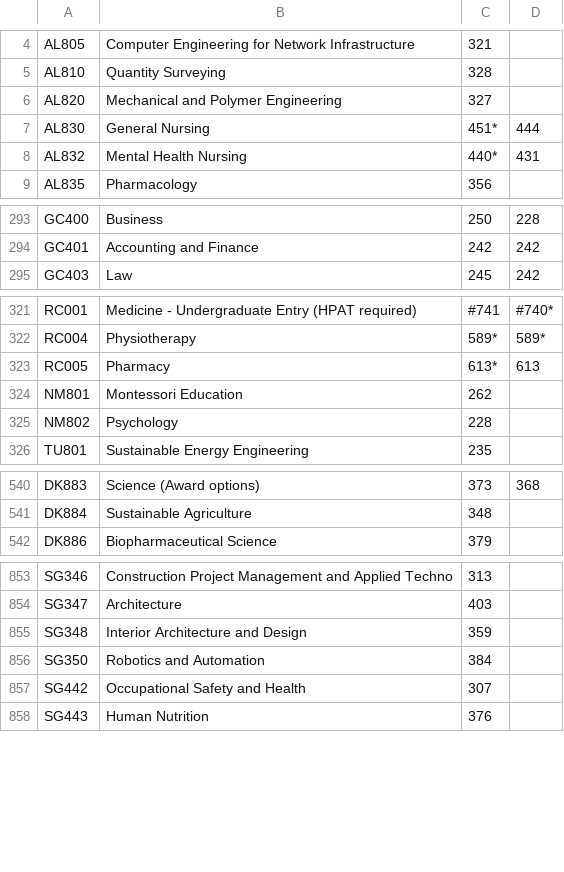
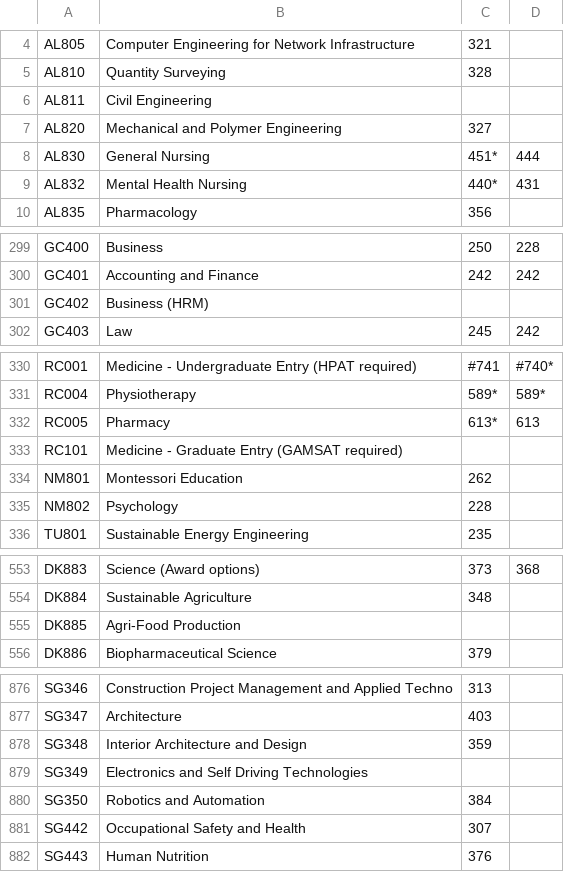
Before and after one commit to CiaranMoran27/Fundamentals-of-Data-Analysis, a CSV file: data/cao_2021_final_data.csv (was data/cao2021_csv_20211019_192024.csv), drawn as a sheet; only a part is shown, gaps mark what is left out; the diff covers the shown part only.

```diff
--- a/data/cao2021_csv_20211019_192024.csv
+++ b/data/cao_2021_final_data.csv
@@ -5,2 +5,3 @@ AL805,Computer Engineering for Network Infrastructure,321,
 AL810,Quantity Surveying,328,
+AL811,Civil Engineering,
 AL820,Mechanical and Polymer Engineering,327,
@@ -294,2 +300,3 @@ GC400,Business,250,228
 GC401,Accounting and Finance,242,242
+GC402,Business (HRM),
 GC403,Law,245,242
@@ -323,2 +332,3 @@ RC004,Physiotherapy,589*,589*
 RC005,Pharmacy,613*,613
+RC101,Medicine - Graduate Entry (GAMSAT required),
 NM801,Montessori Education,262,
@@ -541,2 +554,3 @@ DK883,Science (Award options),373,368
 DK884,Sustainable Agriculture,348,
+DK885,Agri-Food Production,
 DK886,Biopharmaceutical Science,379,
@@ -855,2 +878,3 @@ SG347,Architecture,403,
 SG348,Interior Architecture and Design,359,
+SG349,Electronics and Self Driving Technologies,
 SG350,Robotics and Automation,384,
```
Also changed, not shown: 21 added rows elsewhere in this file, 6 other files.
